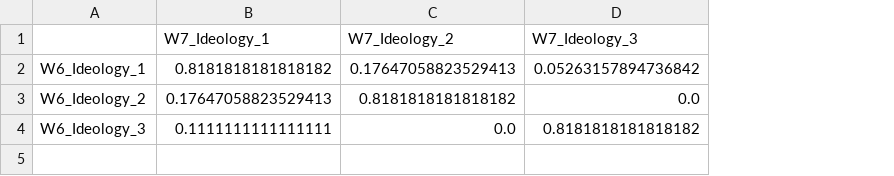
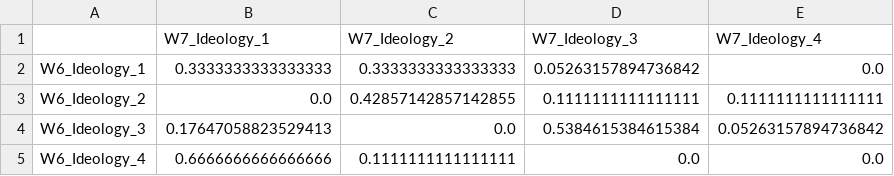
Before and after one commit to aranxaMarAm/new_misinformation_metrics, a CSV file: notebooks/coherence_wave6_wave7.csv, drawn as a sheet; the diff names each change by its address in the sheet, - before the commit and + after, or states it on an @@ line.

```diff
--- a/notebooks/coherence_wave6_wave7.csv
+++ b/notebooks/coherence_wave6_wave7.csv
+column E (W7_Ideology_4), rows 2-4: 0.0 | 0.1111111111111111 | 0.05263157894736842
-B2 (W7_Ideology_1): 0.8181818181818182
+B2 (W7_Ideology_1): 0.3333333333333333
-C2 (W7_Ideology_2): 0.17647058823529413
+C2 (W7_Ideology_2): 0.3333333333333333
-B3 (W7_Ideology_1): 0.17647058823529413
+B3 (W7_Ideology_1): 0.0
-C3 (W7_Ideology_2): 0.8181818181818182
+C3 (W7_Ideology_2): 0.42857142857142855
-D3 (W7_Ideology_3): 0.0
+D3 (W7_Ideology_3): 0.1111111111111111
-B4 (W7_Ideology_1): 0.1111111111111111
+B4 (W7_Ideology_1): 0.17647058823529413
-D4 (W7_Ideology_3): 0.8181818181818182
+D4 (W7_Ideology_3): 0.5384615384615384
+row 5: W6_Ideology_4 | 0.6666666666666666 | 0.1111111111111111 | 0.0 | 0.0
```
Also changed, not shown: notebooks/coherence_wave4_wave5.csv, notebooks/coherence_wave4_wave6.csv, 3 other files.
